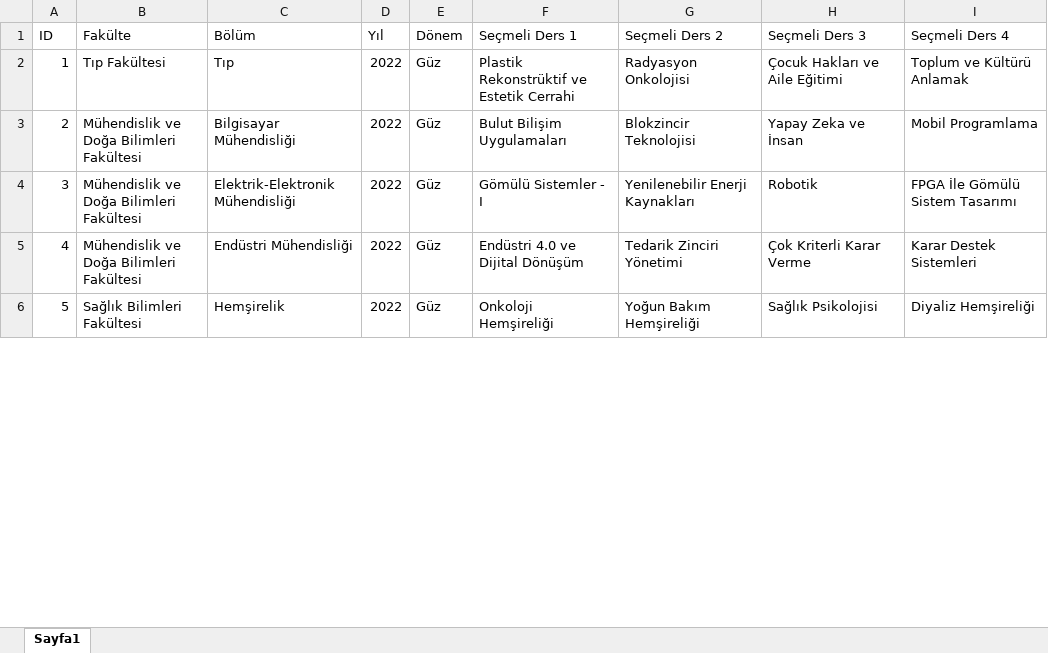
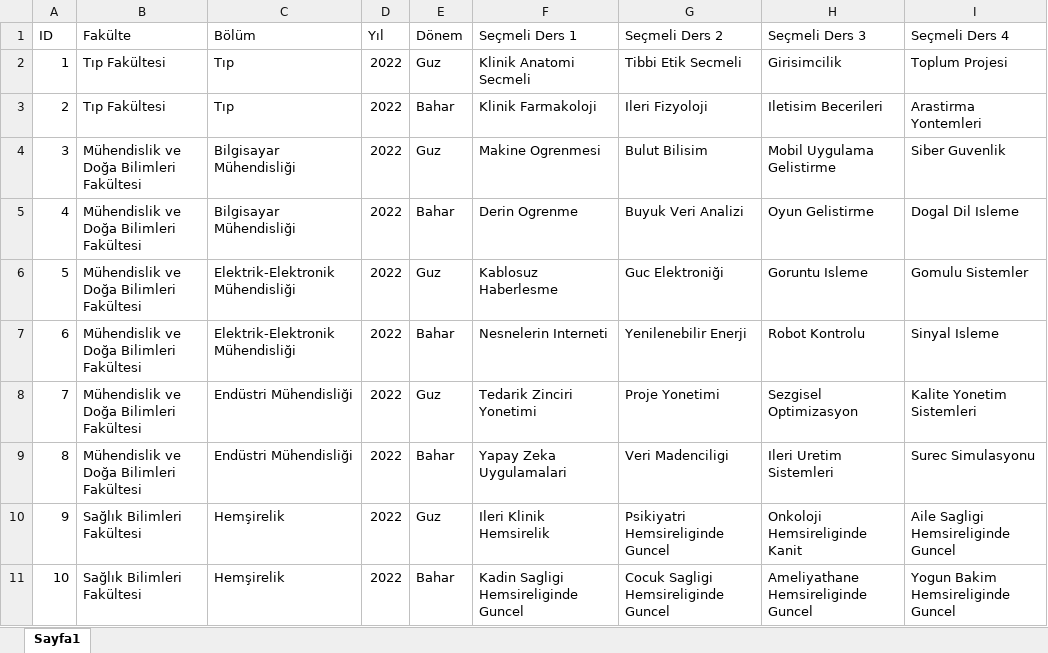
Before and after one commit to OrucAltundag/Adil_Secmeli, an Excel workbook: data/2022_Mufredat.xlsx, sheet Sayfa1, drawn as a sheet; only a part is shown; values as stored, in another font and other column widths than the file's, no cell formats; addresses are those after the commit; the diff covers the shown part only; the diff names each change by its address in the sheet, - before the commit and + after, or states it on an @@ line.

```diff
--- a/data/2022_Mufredat.xlsx (sheet Sayfa1)
+++ b/data/2022_Mufredat.xlsx (sheet Sayfa1)
-E2 (Dönem): Güz
+E2 (Dönem): Guz
-F2 (Seçmeli Ders 1): Plastik Rekonstrüktif ve Estetik Cerrahi
+F2 (Seçmeli Ders 1): Klinik Anatomi Secmeli
-G2 (Seçmeli Ders 2): Radyasyon Onkolojisi
+G2 (Seçmeli Ders 2): Tibbi Etik Secmeli
-H2 (Seçmeli Ders 3): Çocuk Hakları ve Aile Eğitimi
+H2 (Seçmeli Ders 3): Girisimcilik
-I2 (Seçmeli Ders 4): Toplum ve Kültürü Anlamak
+I2 (Seçmeli Ders 4): Toplum Projesi
+row 3: 2 | Tıp Fakültesi | Tıp | 2022 | Bahar | Klinik Farmakoloji | Ileri Fizyoloji | Iletisim Becerileri | Arastirma Yontemleri
@@ column A (ID) renumbered between rows 4 and 18 @@
-E4 (Dönem): Güz
+E4 (Dönem): Guz
-F4 (Seçmeli Ders 1): Bulut Bilişim Uygulamaları
+F4 (Seçmeli Ders 1): Makine Ogrenmesi
-G4 (Seçmeli Ders 2): Blokzincir Teknolojisi
+G4 (Seçmeli Ders 2): Bulut Bilisim
-H4 (Seçmeli Ders 3): Yapay Zeka ve İnsan
+H4 (Seçmeli Ders 3): Mobil Uygulama Gelistirme
-I4 (Seçmeli Ders 4): Mobil Programlama
+I4 (Seçmeli Ders 4): Siber Guvenlik
+row 5: 4 | Mühendislik ve Doğa Bilimleri Fakültesi | Bilgisayar Mühendisliği | 2022 | Bahar | Derin Ogrenme | Buyuk Veri Analizi | Oyun Gelistirme | Dogal Dil Isleme
+row 6: 5 | Mühendislik ve Doğa Bilimleri Fakültesi | Elektrik-Elektronik Mühendisliği | 2022 | Guz | Kablosuz Haberlesme | Guc Elektroniği | Goruntu Isleme | Gomulu Sistemler
-E7 (Dönem): Güz
+E7 (Dönem): Bahar
-F7 (Seçmeli Ders 1): Gömülü Sistemler - I
+F7 (Seçmeli Ders 1): Nesnelerin Interneti
-G7 (Seçmeli Ders 2): Yenilenebilir Enerji Kaynakları
+G7 (Seçmeli Ders 2): Yenilenebilir Enerji
-H7 (Seçmeli Ders 3): Robotik
+H7 (Seçmeli Ders 3): Robot Kontrolu
-I7 (Seçmeli Ders 4): FPGA İle Gömülü Sistem Tasarımı
+I7 (Seçmeli Ders 4): Sinyal Isleme
-E8 (Dönem): Güz
+E8 (Dönem): Guz
-F8 (Seçmeli Ders 1): Endüstri 4.0 ve Dijital Dönüşüm
+F8 (Seçmeli Ders 1): Tedarik Zinciri Yonetimi
-G8 (Seçmeli Ders 2): Tedarik Zinciri Yönetimi
+G8 (Seçmeli Ders 2): Proje Yonetimi
-H8 (Seçmeli Ders 3): Çok Kriterli Karar Verme
+H8 (Seçmeli Ders 3): Sezgisel Optimizasyon
-I8 (Seçmeli Ders 4): Karar Destek Sistemleri
+I8 (Seçmeli Ders 4): Kalite Yonetim Sistemleri
+row 9: 8 | Mühendislik ve Doğa Bilimleri Fakültesi | Endüstri Mühendisliği | 2022 | Bahar | Yapay Zeka Uygulamalari | Veri Madenciligi | Ileri Uretim Sistemleri | Surec Simulasyonu
-E10 (Dönem): Güz
+E10 (Dönem): Guz
-F10 (Seçmeli Ders 1): Onkoloji Hemşireliği
+F10 (Seçmeli Ders 1): Ileri Klinik Hemsirelik
-G10 (Seçmeli Ders 2): Yoğun Bakım Hemşireliği
+G10 (Seçmeli Ders 2): Psikiyatri Hemsireliginde Guncel
-H10 (Seçmeli Ders 3): Sağlık Psikolojisi
+H10 (Seçmeli Ders 3): Onkoloji Hemsireliginde Kanit
-I10 (Seçmeli Ders 4): Diyaliz Hemşireliği
+I10 (Seçmeli Ders 4): Aile Sagligi Hemsireliginde Guncel
+row 11: 10 | Sağlık Bilimleri Fakültesi | Hemşirelik | 2022 | Bahar | Kadin Sagligi Hemsireliginde Guncel | Cocuk Sagligi Hemsireliginde Guncel | Ameliyathane Hemsireliginde Guncel | Yogun Bakim Hemsireliginde Guncel
```
Also changed, not shown: 4 added rows and 20 edited cells elsewhere in this sheet, cell formats, 2 other files.
